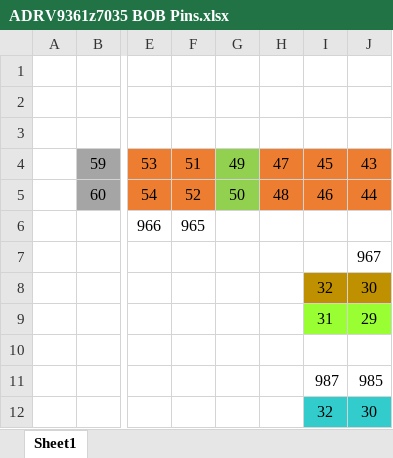
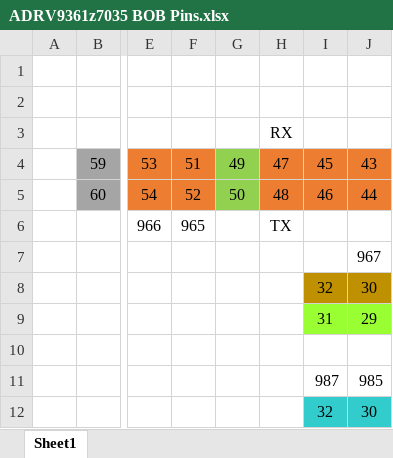
Before and after one commit to SPACE-HAUC/adrv9364, an Excel workbook: ADRV9361z7035 BOB Pins.xlsx, sheet Sheet1, drawn as a sheet; only a part is shown, gaps mark what is left out; values as stored, in another font and other column widths than the file's, no borders; the diff names each change by its address in the sheet, - before the commit and + after, or states it on an @@ line.

Commit message:
Updated the pinout in excel file to include UART0 (ttyPS1)

```diff
--- a/ADRV9361z7035 BOB Pins.xlsx (sheet Sheet1)
+++ b/ADRV9361z7035 BOB Pins.xlsx (sheet Sheet1)
-H3: (empty)
+H3: RX
-H6: (empty)
+H6: TX
```
